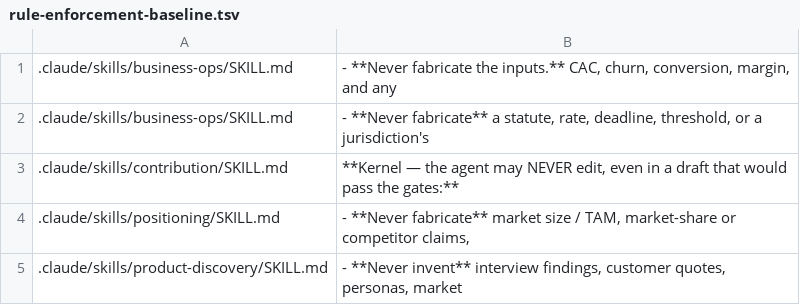
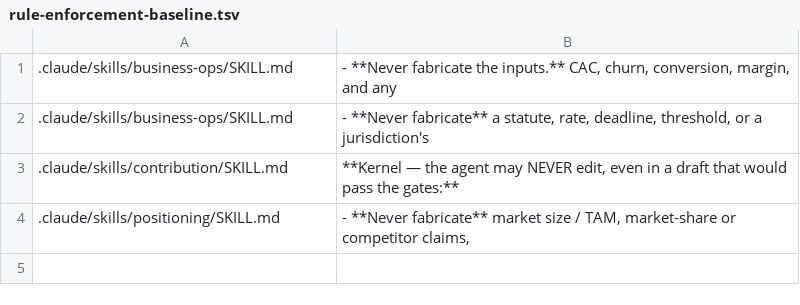
Before and after one commit to andyschwab/deep-code-review, a TSV file: scripts/rule-enforcement-baseline.tsv, drawn as a sheet; the diff names each change by its address in the sheet, - before the commit and + after, or states it on an @@ line.

```diff
--- a/scripts/rule-enforcement-baseline.tsv
+++ b/scripts/rule-enforcement-baseline.tsv
-row 5: .claude/skills/product-discovery/SKILL.md | - **Never invent** interview findings, customer quotes, personas, market
```
Also changed, not shown: scripts/size-budgets.tsv, 6 other files.
